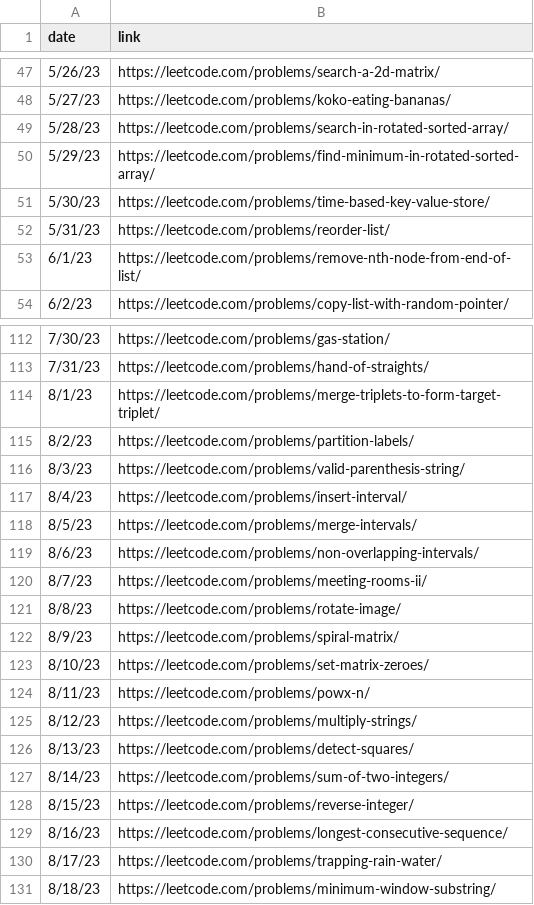
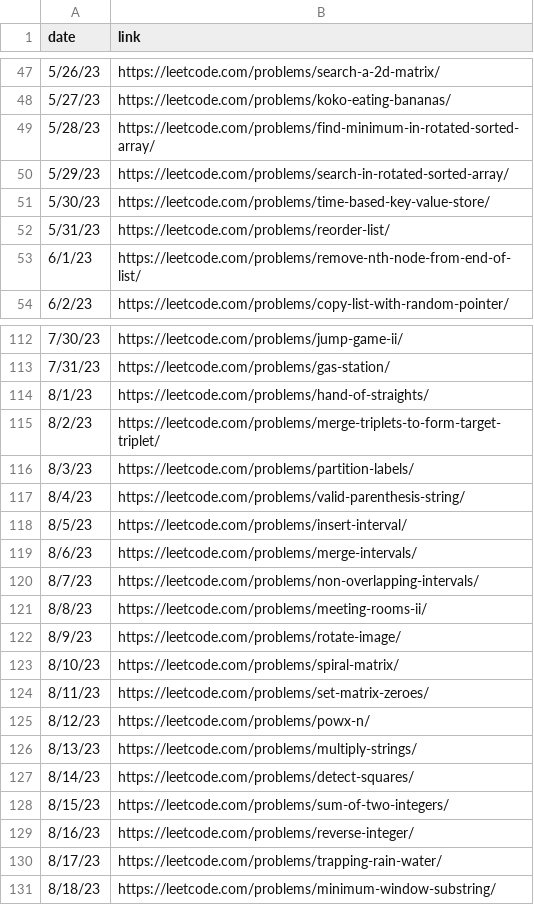
Before and after one commit to RN35/neetcode150-discord-webhook, a CSV file: neetcode_150_list.csv, drawn as a sheet; only a part is shown, gaps mark what is left out; the diff covers the shown part only.

```diff
--- a/neetcode_150_list.csv
+++ b/neetcode_150_list.csv
@@ -48,4 +48,4 @@ date,link
 5/27/23,https://leetcode.com/problems/koko-eating-bananas/
-5/28/23,https://leetcode.com/problems/search-in-rotated-sorted-array/
-5/29/23,https://leetcode.com/problems/find-minimum-in-rotated-sorted-array/
+5/28/23,https://leetcode.com/problems/find-minimum-in-rotated-sorted-array/
+5/29/23,https://leetcode.com/problems/search-in-rotated-sorted-array/
 5/30/23,https://leetcode.com/problems/time-based-key-value-store/
@@ -112,19 +112,19 @@ date,link
-7/30/23,https://leetcode.com/problems/gas-station/
-7/31/23,https://leetcode.com/problems/hand-of-straights/
-8/1/23,https://leetcode.com/problems/merge-triplets-to-form-target-triplet/
-8/2/23,https://leetcode.com/problems/partition-labels/
-8/3/23,https://leetcode.com/problems/valid-parenthesis-string/
-8/4/23,https://leetcode.com/problems/insert-interval/
-8/5/23,https://leetcode.com/problems/merge-intervals/
-8/6/23,https://leetcode.com/problems/non-overlapping-intervals/
-8/7/23,https://leetcode.com/problems/meeting-rooms-ii/
-8/8/23,https://leetcode.com/problems/rotate-image/
-8/9/23,https://leetcode.com/problems/spiral-matrix/
-8/10/23,https://leetcode.com/problems/set-matrix-zeroes/
-8/11/23,https://leetcode.com/problems/powx-n/
-8/12/23,https://leetcode.com/problems/multiply-strings/
-8/13/23,https://leetcode.com/problems/detect-squares/
-8/14/23,https://leetcode.com/problems/sum-of-two-integers/
-8/15/23,https://leetcode.com/problems/reverse-integer/
-8/16/23,https://leetcode.com/problems/longest-consecutive-sequence/
+7/30/23,https://leetcode.com/problems/jump-game-ii/
+7/31/23,https://leetcode.com/problems/gas-station/
+8/1/23,https://leetcode.com/problems/hand-of-straights/
+8/2/23,https://leetcode.com/problems/merge-triplets-to-form-target-triplet/
+8/3/23,https://leetcode.com/problems/partition-labels/
+8/4/23,https://leetcode.com/problems/valid-parenthesis-string/
+8/5/23,https://leetcode.com/problems/insert-interval/
+8/6/23,https://leetcode.com/problems/merge-intervals/
+8/7/23,https://leetcode.com/problems/non-overlapping-intervals/
+8/8/23,https://leetcode.com/problems/meeting-rooms-ii/
+8/9/23,https://leetcode.com/problems/rotate-image/
+8/10/23,https://leetcode.com/problems/spiral-matrix/
+8/11/23,https://leetcode.com/problems/set-matrix-zeroes/
+8/12/23,https://leetcode.com/problems/powx-n/
+8/13/23,https://leetcode.com/problems/multiply-strings/
+8/14/23,https://leetcode.com/problems/detect-squares/
+8/15/23,https://leetcode.com/problems/sum-of-two-integers/
+8/16/23,https://leetcode.com/problems/reverse-integer/
 8/17/23,https://leetcode.com/problems/trapping-rain-water/
```
Also changed, not shown: 72 edited cells elsewhere in this file.
